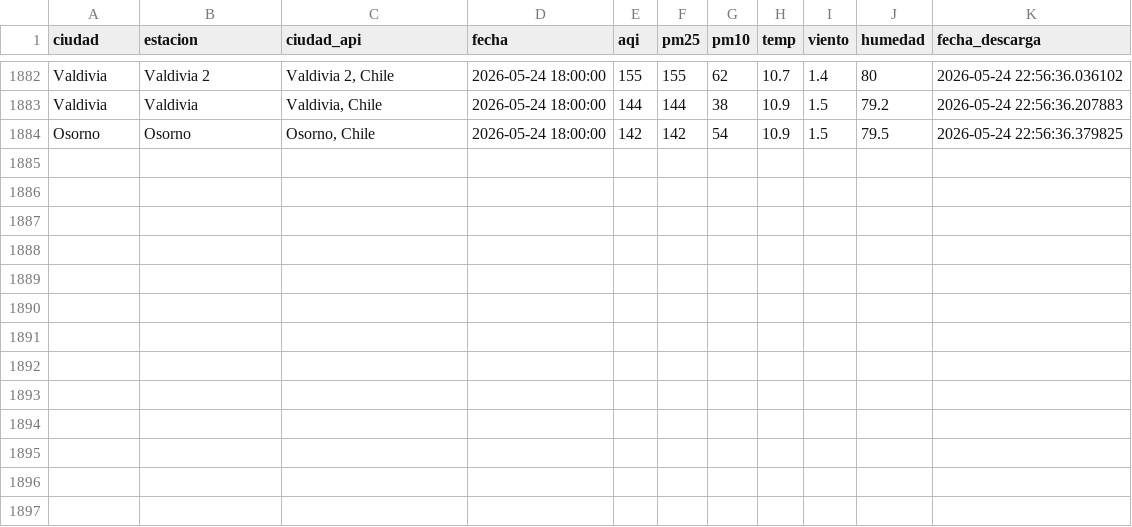
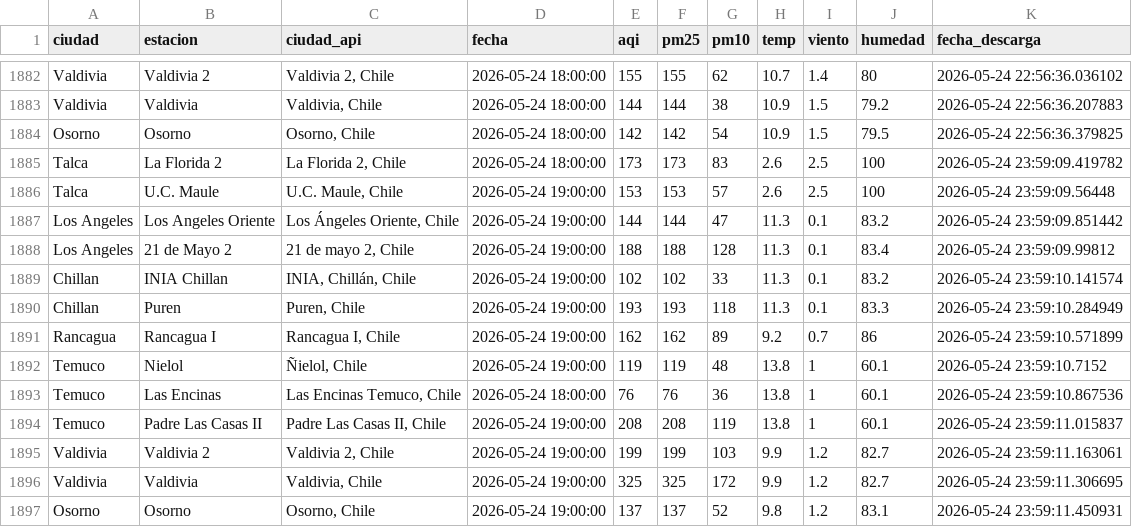
Before and after one commit to CConchaF/pm, a CSV file: data/aqi_panel_log.csv, drawn as a sheet; only a part is shown, gaps mark what is left out.

```diff
--- a/data/aqi_panel_log.csv
+++ b/data/aqi_panel_log.csv
@@ -1884 +1884,14 @@ Valdivia,Valdivia,"Valdivia, Chile",2026-05-24 18:00:00,144,144,38,10.9,1.5,79.2
 Osorno,Osorno,"Osorno, Chile",2026-05-24 18:00:00,142,142,54,10.9,1.5,79.5,2026-05-24 22:56:36.379825
+Talca,La Florida 2,"La Florida 2, Chile",2026-05-24 18:00:00,173,173,83,2.6,2.5,100,2026-05-24 23:59:09.419782
+Talca,U.C. Maule,"U.C. Maule, Chile",2026-05-24 19:00:00,153,153,57,2.6,2.5,100,2026-05-24 23:59:09.56448
+Los Angeles,Los Angeles Oriente,"Los Ángeles Oriente, Chile",2026-05-24 19:00:00,144,144,47,11.3,0.1,83.2,2026-05-24 23:59:09.851442
+Los Angeles,21 de Mayo 2,"21 de mayo 2, Chile",2026-05-24 19:00:00,188,188,128,11.3,0.1,83.4,2026-05-24 23:59:09.99812
+Chillan,INIA Chillan,"INIA, Chillán, Chile",2026-05-24 19:00:00,102,102,33,11.3,0.1,83.2,2026-05-24 23:59:10.141574
+Chillan,Puren,"Puren, Chile",2026-05-24 19:00:00,193,193,118,11.3,0.1,83.3,2026-05-24 23:59:10.284949
+Rancagua,Rancagua I,"Rancagua I, Chile",2026-05-24 19:00:00,162,162,89,9.2,0.7,86,2026-05-24 23:59:10.571899
+Temuco,Nielol,"Ñielol, Chile",2026-05-24 19:00:00,119,119,48,13.8,1,60.1,2026-05-24 23:59:10.7152
+Temuco,Las Encinas,"Las Encinas Temuco, Chile",2026-05-24 18:00:00,76,76,36,13.8,1,60.1,2026-05-24 23:59:10.867536
+Temuco,Padre Las Casas II,"Padre Las Casas II, Chile",2026-05-24 19:00:00,208,208,119,13.8,1,60.1,2026-05-24 23:59:11.015837
+Valdivia,Valdivia 2,"Valdivia 2, Chile",2026-05-24 19:00:00,199,199,103,9.9,1.2,82.7,2026-05-24 23:59:11.163061
+Valdivia,Valdivia,"Valdivia, Chile",2026-05-24 19:00:00,325,325,172,9.9,1.2,82.7,2026-05-24 23:59:11.306695
+Osorno,Osorno,"Osorno, Chile",2026-05-24 19:00:00,137,137,52,9.8,1.2,83.1,2026-05-24 23:59:11.450931
```
